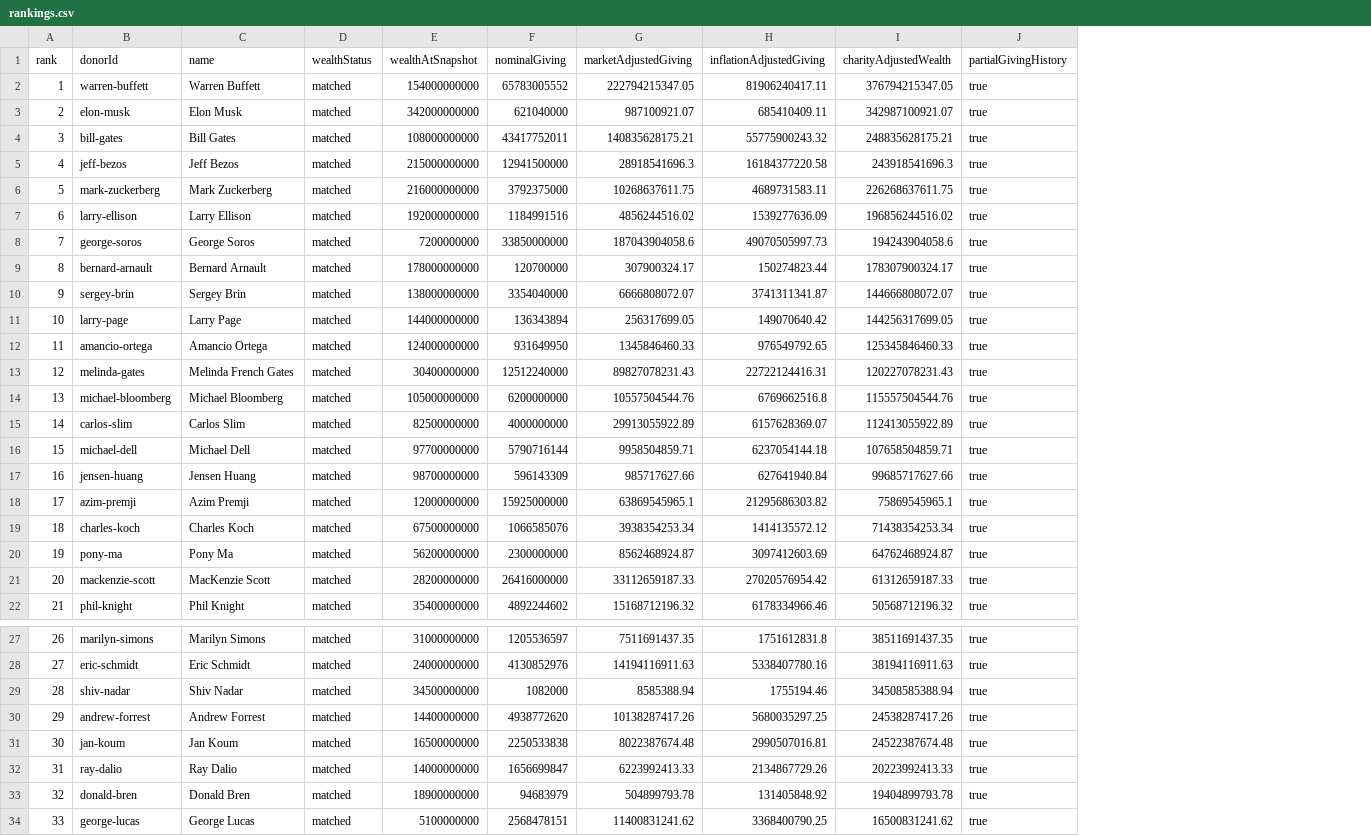
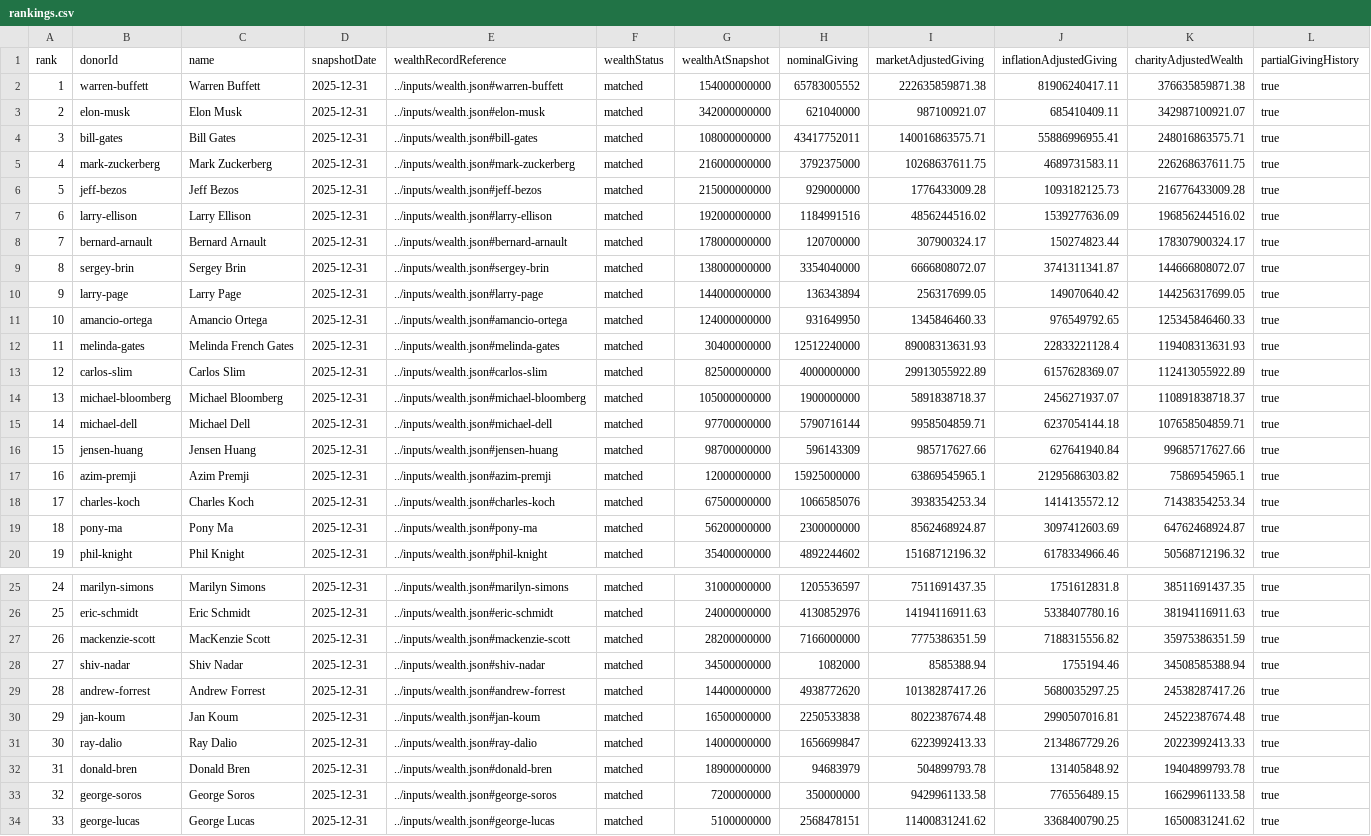
Before and after one commit to jpaddison3/charity-adjusted-billionaires, a CSV file: data/lcb/results/rankings.csv, drawn as a sheet; only a part is shown, gaps mark what is left out; removed rows and columns are numbered as before the commit, all else as after; the diff covers the shown part only; the diff names each change by its address in the sheet, - before the commit and + after, or states it on an @@ line.

```diff
--- a/data/lcb/results/rankings.csv
+++ b/data/lcb/results/rankings.csv
+column D (snapshotDate), rows 2-5: all 2025-12-31; rows 7-13: all 2025-12-31; rows 15-20: all 2025-12-31; rows 25-26: 2025-12-31 | 2025-12-31; rows 28-32: all 2025-12-31; row 34: 2025-12-31
+column E (wealthRecordReference), rows 2-5: ../inputs/wealth.json#warren-buffett | ../inputs/wealth.json#elon-musk | ../inputs/wealth.json#bill-gates | ../inputs/wealth.json#mark-zuckerberg; rows 7-13: ../inputs/wealth.json#larry-ellison | ../inputs/wealth.json#bernard-arnault | ../inputs/wealth.json#sergey-brin | ../inputs/wealth.json#larry-page | ../inputs/wealth.json#amancio-ortega | ../inputs/wealth.json#melinda-gates | ../inputs/wealth.json#carlos-slim; rows 15-20: ../inputs/wealth.json#michael-dell | ../inputs/wealth.json#jensen-huang | ../inputs/wealth.json#azim-premji | ../inputs/wealth.json#charles-koch | ../inputs/wealth.json#pony-ma | ../inputs/wealth.json#phil-knight; rows 25-26: ../inputs/wealth.json#marilyn-simons | ../inputs/wealth.json#eric-schmidt; rows 28-32: ../inputs/wealth.json#shiv-nadar | ../inputs/wealth.json#andrew-forrest | ../inputs/wealth.json#jan-koum | ../inputs/wealth.json#ray-dalio | ../inputs/wealth.json#donald-bren; row 34: ../inputs/wealth.json#george-lucas
-I2 (marketAdjustedGiving): 222794215347.05
+I2 (marketAdjustedGiving): 222635859871.38
-K2 (charityAdjustedWealth): 376794215347.05
+K2 (charityAdjustedWealth): 376635859871.38
-I4 (marketAdjustedGiving): 140835628175.21
+I4 (marketAdjustedGiving): 140016863575.71
-J4 (inflationAdjustedGiving): 55775900243.32
+J4 (inflationAdjustedGiving): 55886996955.41
-K4 (charityAdjustedWealth): 248835628175.21
+K4 (charityAdjustedWealth): 248016863575.71
-row 5: 4 | jeff-bezos | Jeff Bezos | matched | 215000000000 | 12941500000 | 28918541696.3 | 16184377220.58 | 243918541696.3 | true
@@ column A (rank) renumbered between rows 5 and 59 @@
+row 6: 5 | jeff-bezos | Jeff Bezos | 2025-12-31 | ../inputs/wealth.json#jeff-bezos | matched | 215000000000 | 929000000 | 1776433009.28 | 1093182125.73 | 216776433009.28 | true
-row 8: 7 | george-soros | George Soros | matched | 7200000000 | 33850000000 | 187043904058.6 | 49070505997.73 | 194243904058.6 | true
-I12 (marketAdjustedGiving): 89827078231.43
+I12 (marketAdjustedGiving): 89008313631.93
-J12 (inflationAdjustedGiving): 22722124416.31
+J12 (inflationAdjustedGiving): 22833221128.4
-K12 (charityAdjustedWealth): 120227078231.43
+K12 (charityAdjustedWealth): 119408313631.93
-row 14: 13 | michael-bloomberg | Michael Bloomberg | matched | 105000000000 | 6200000000 | 10557504544.76 | 6769662516.8 | 115557504544.76 | true
+row 14: 13 | michael-bloomberg | Michael Bloomberg | 2025-12-31 | ../inputs/wealth.json#michael-bloomberg | matched | 105000000000 | 1900000000 | 5891838718.37 | 2456271937.07 | 110891838718.37 | true
-row 21: 20 | mackenzie-scott | MacKenzie Scott | matched | 28200000000 | 26416000000 | 33112659187.33 | 27020576954.42 | 61312659187.33 | true
+row 27: 26 | mackenzie-scott | MacKenzie Scott | 2025-12-31 | ../inputs/wealth.json#mackenzie-scott | matched | 28200000000 | 7166000000 | 7775386351.59 | 7188315556.82 | 35975386351.59 | true
+row 33: 32 | george-soros | George Soros | 2025-12-31 | ../inputs/wealth.json#george-soros | matched | 7200000000 | 350000000 | 9429961133.58 | 776556489.15 | 16629961133.58 | true
```
Also changed, not shown: 1 added row and 1 removed row elsewhere in this file, 36 other files.
